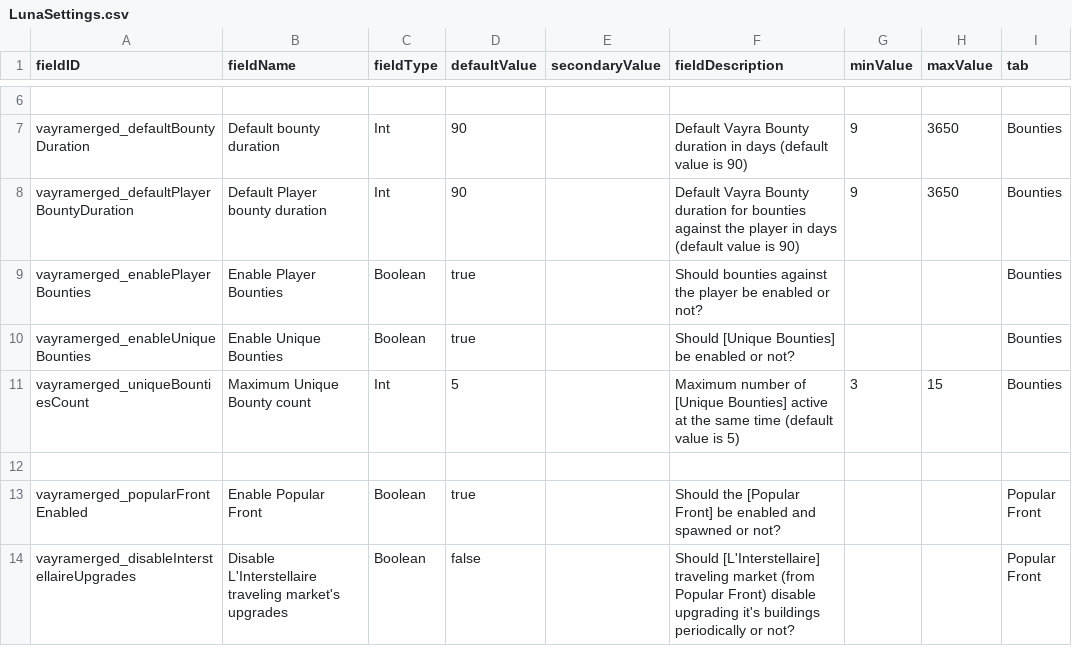
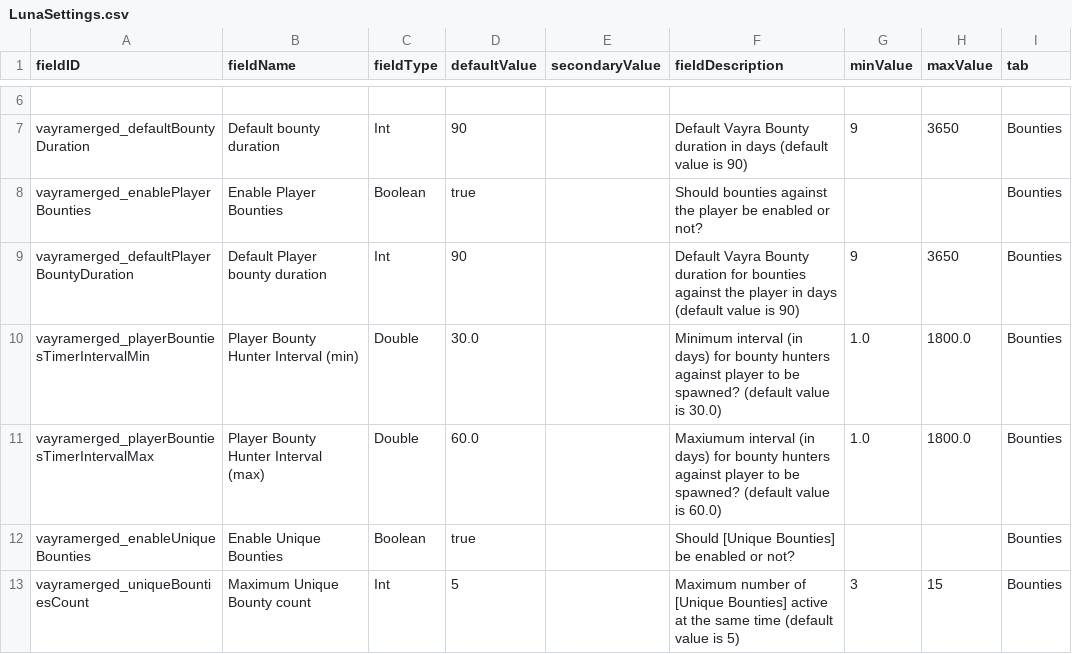
Before and after one commit to RkShaRkz/Starsector-IntelliJ-Template, a CSV file: src/data/config/LunaSettings.csv, drawn as a sheet; only a part is shown, gaps mark what is left out; the shorter side is filled out with more unchanged rows; the diff names each change by its address in the sheet, - before the commit and + after, or states it on an @@ line.

Commit message:
Parametrized a few more bounty things - player bounty hunter interval
Refactored the code a bit, and also exposed the `PlayerBountyIntel::hunterDays` timer
for parametrization; now the luna setting can control how often a hunter is spawned
to hunt down and (try to) enforce the player bounty.

```diff
--- a/src/data/config/LunaSettings.csv
+++ b/src/data/config/LunaSettings.csv
@@ row 9 moved to row 8: vayramerged_enablePlayerBounties @@
+row 10: vayramerged_playerBountiesTimerIntervalMin | Player Bounty Hunter Interval (min) | Double | 30.0 |  | Minimum interval (in days) for bounty hunters against player to be spawned? (default value is 30.0) | 1.0 | 1800.0 | Bounties
+row 11: vayramerged_playerBountiesTimerIntervalMax | Player Bounty Hunter Interval (max) | Double | 60.0 |  | Maxiumum interval (in days) for bounty hunters against player to be spawned? (default value is 60.0) | 1.0 | 1800.0 | Bounties
```
Also changed, not shown: 4 other files.
